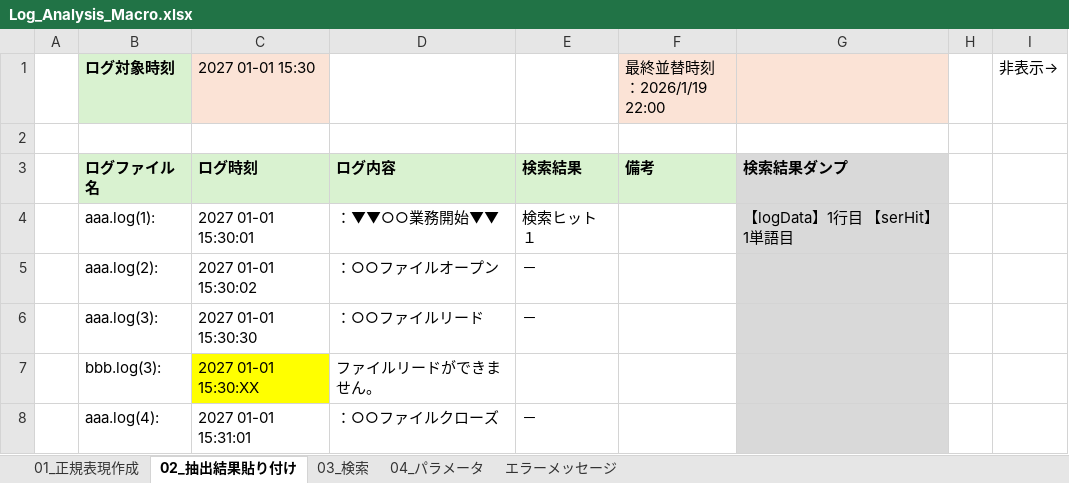
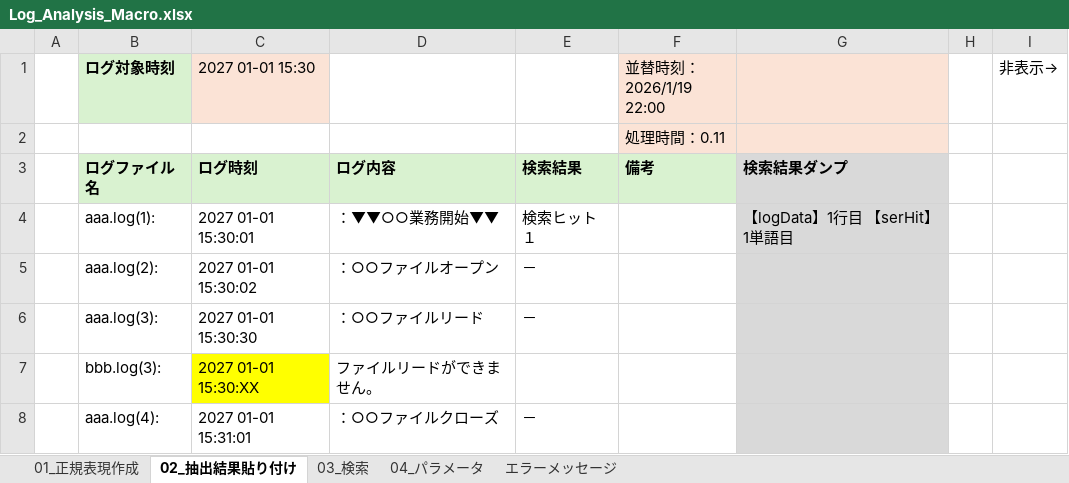
Before and after one commit to Test-Information/portfolio, an Excel workbook: 97_Mockup/Log_Analysis_Macro.xlsx, sheet 02_抽出結果貼り付け, drawn as a sheet; only a part is shown; values as stored, in another font and other column widths than the file's, no borders; charts and pictures not drawn; the diff names each change by its address in the sheet, - before the commit and + after, or states it on an @@ line.

```diff
--- a/97_Mockup/Log_Analysis_Macro.xlsx (sheet 02_抽出結果貼り付け)
+++ b/97_Mockup/Log_Analysis_Macro.xlsx (sheet 02_抽出結果貼り付け)
-F1: 最終並替時刻：2026/1/19 22:00
+F1: 並替時刻：2026/1/19 22:00
-F2 (並替時刻：2026/1/19 22:00): (empty)
+F2 (並替時刻：2026/1/19 22:00): 処理時間：0.11
-F2:G2 fill: none
+F2:G2 fill: #FBE3D6
```
Also changed, not shown: sheet エラーメッセージ, sheet 01_正規表現作成, charts or pictures, 97_Mockup/Wire_Frame.xlsx, 2 other files.
